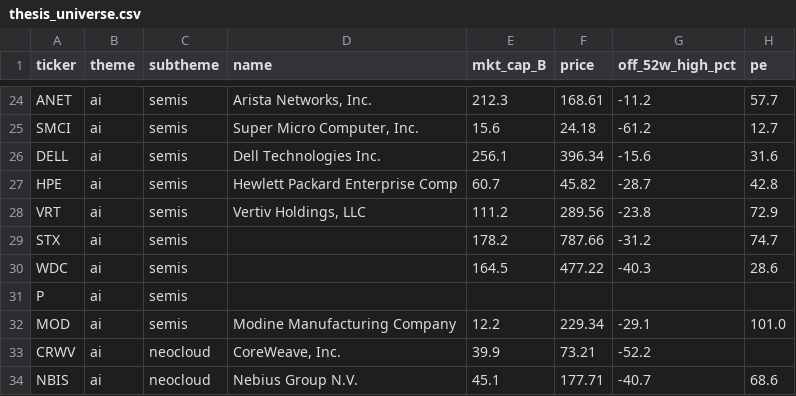
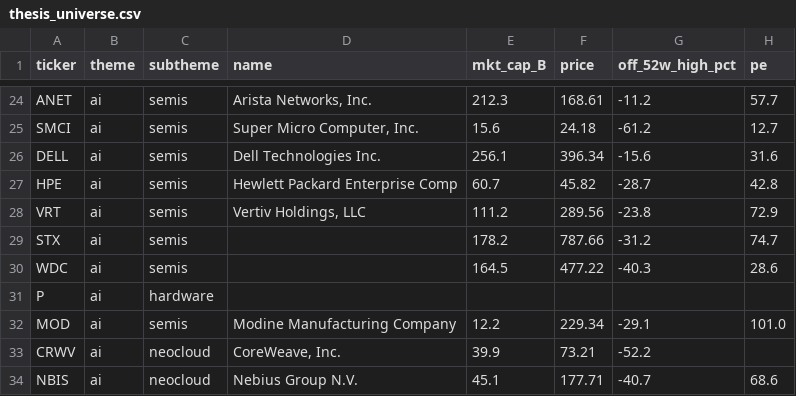
Before and after one commit to huczchen-max/vbt-private, a CSV file: thesis_universe.csv, drawn as a sheet; only a part is shown, gaps mark what is left out; the diff names each change by its address in the sheet, - before the commit and + after, or states it on an @@ line.

```diff
--- a/thesis_universe.csv
+++ b/thesis_universe.csv
-C31 (subtheme): semis
+C31 (subtheme): hardware
```
